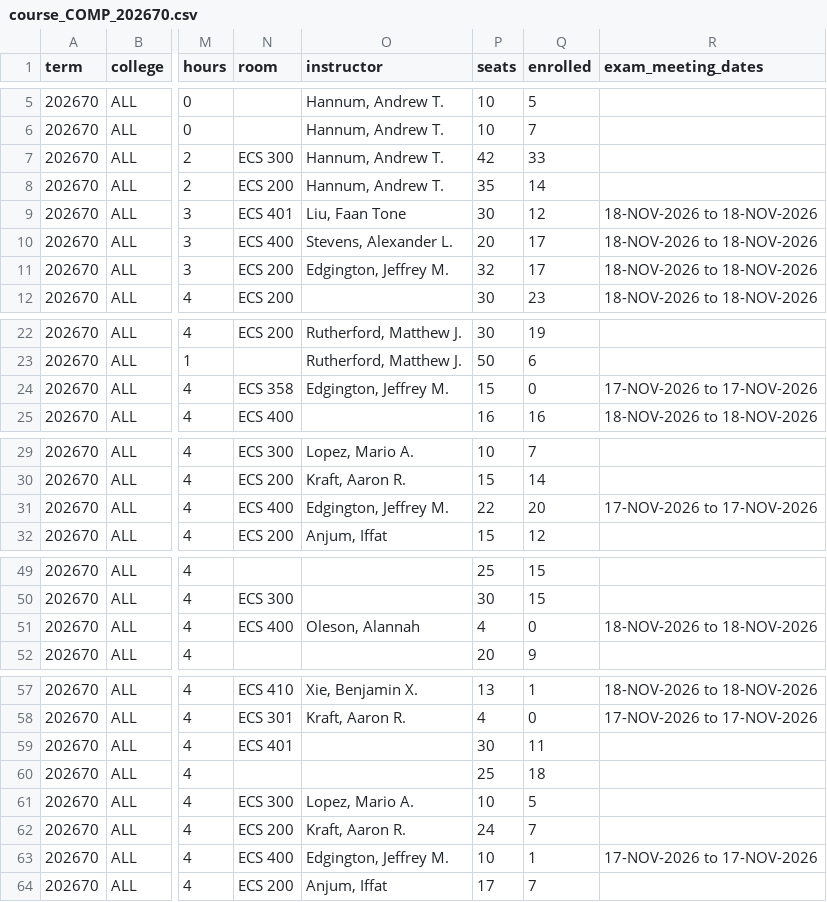
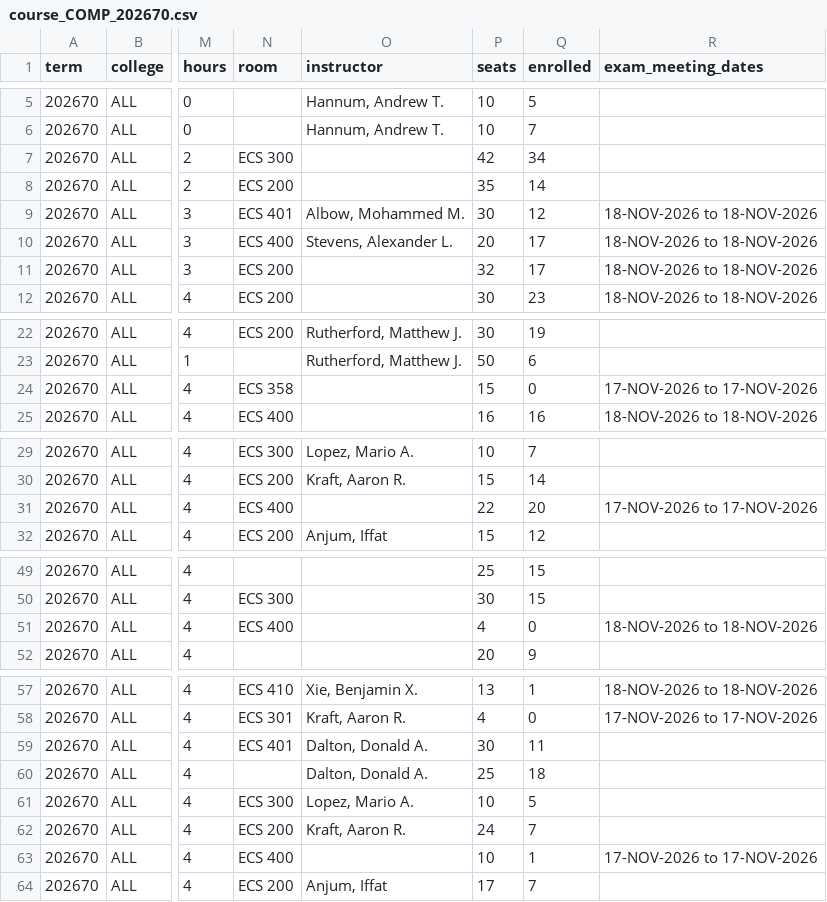
Before and after one commit to alexanderlewisstevens/course_data, a CSV file: data/course_COMP_202670.csv, drawn as a sheet; only a part is shown, gaps mark what is left out; the diff names each change by its address in the sheet, - before the commit and + after, or states it on an @@ line.

```diff
--- a/data/course_COMP_202670.csv
+++ b/data/course_COMP_202670.csv
-O7:O8 (instructor): Hannum, Andrew T.
+O7:O8 (instructor): (empty)
-Q7 (enrolled): 33
+Q7 (enrolled): 34
-O9 (instructor): Liu, Faan Tone
+O9 (instructor): Albow, Mohammed M.
-O11 (instructor): Edgington, Jeffrey M.
+O11 (instructor): (empty)
-O24 (instructor): Edgington, Jeffrey M.
+O24 (instructor): (empty)
-O31 (instructor): Edgington, Jeffrey M.
+O31 (instructor): (empty)
-O51 (instructor): Oleson, Alannah
+O51 (instructor): (empty)
-O59:O60 (instructor): (empty)
+O59:O60 (instructor): Dalton, Donald A.
-O63 (instructor): Edgington, Jeffrey M.
+O63 (instructor): (empty)
```
Also changed, not shown: data/processed/gta_compatibility_term_202670.csv, 10 other files.
